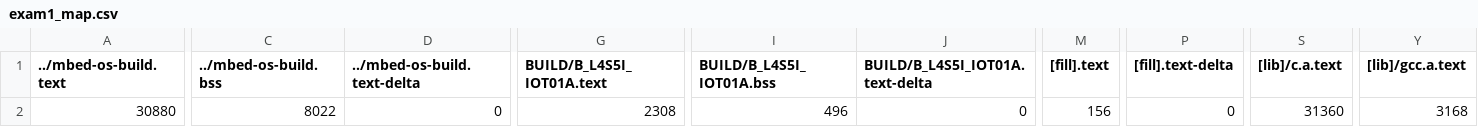
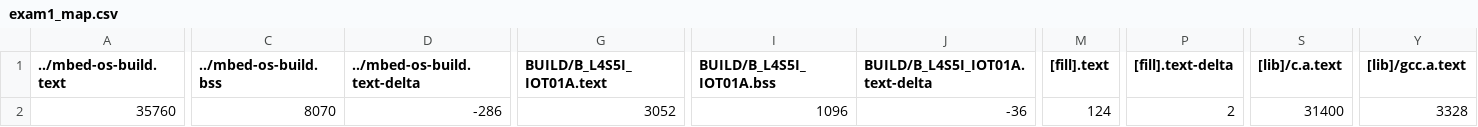
Before and after one commit to ken01235/exam1, a CSV file: BUILD/B_L4S5I_IOT01A/GCC_ARM/exam1_map.csv, drawn as a sheet; only a part is shown, gaps mark what is left out; the diff covers the shown part only; the diff names each change by its address in the sheet, - before the commit and + after, or states it on an @@ line.

Commit message:
modified:   BUILD/B_L4S5I_IOT01A/GCC_ARM/.profile-ld 	modified:   BUILD/B_L4S5I_IOT01A/GCC_ARM/exam1.bin 	modified:   BUILD/B_L4S5I_IOT01A/GCC_ARM/exam1.elf 	modified:   BUILD/B_L4S5I_IOT01A/GCC_ARM/exam1.map 	modified:   BUILD/B_L4S5I_IOT01A/GCC_ARM/exam1.map.old 	modified:   BUILD/B_L4S5I_IOT01A/GCC_ARM/exam1_map.csv 	modified:   BUILD/B_L4S5I_IOT01A/GCC_ARM/exam1_map.html 	modified:   BUILD/B_L4S5I_IOT01A/GCC_ARM/exam1_map.json 	modified:   BUILD/B_L4S5I_IOT01A/GCC_ARM/main.o 	new file:   FFT.py 	modified:   main.cpp

```diff
--- a/BUILD/B_L4S5I_IOT01A/GCC_ARM/exam1_map.csv
+++ b/BUILD/B_L4S5I_IOT01A/GCC_ARM/exam1_map.csv
-A2 (../mbed-os-build.text): 30880
+A2 (../mbed-os-build.text): 35760
-C2 (../mbed-os-build.bss): 8022
+C2 (../mbed-os-build.bss): 8070
-D2 (../mbed-os-build.text-delta): 0
+D2 (../mbed-os-build.text-delta): -286
-G2 (BUILD/B_L4S5I_IOT01A.text): 2308
+G2 (BUILD/B_L4S5I_IOT01A.text): 3052
-I2 (BUILD/B_L4S5I_IOT01A.bss): 496
+I2 (BUILD/B_L4S5I_IOT01A.bss): 1096
-J2 (BUILD/B_L4S5I_IOT01A.text-delta): 0
+J2 (BUILD/B_L4S5I_IOT01A.text-delta): -36
-M2 ([fill].text): 156
+M2 ([fill].text): 124
-P2 ([fill].text-delta): 0
+P2 ([fill].text-delta): 2
-S2 ([lib]/c.a.text): 31360
+S2 ([lib]/c.a.text): 31400
-Y2 ([lib]/gcc.a.text): 3168
+Y2 ([lib]/gcc.a.text): 3328
```
Also changed, not shown: 2 edited cells elsewhere in this file, 10 other files.
